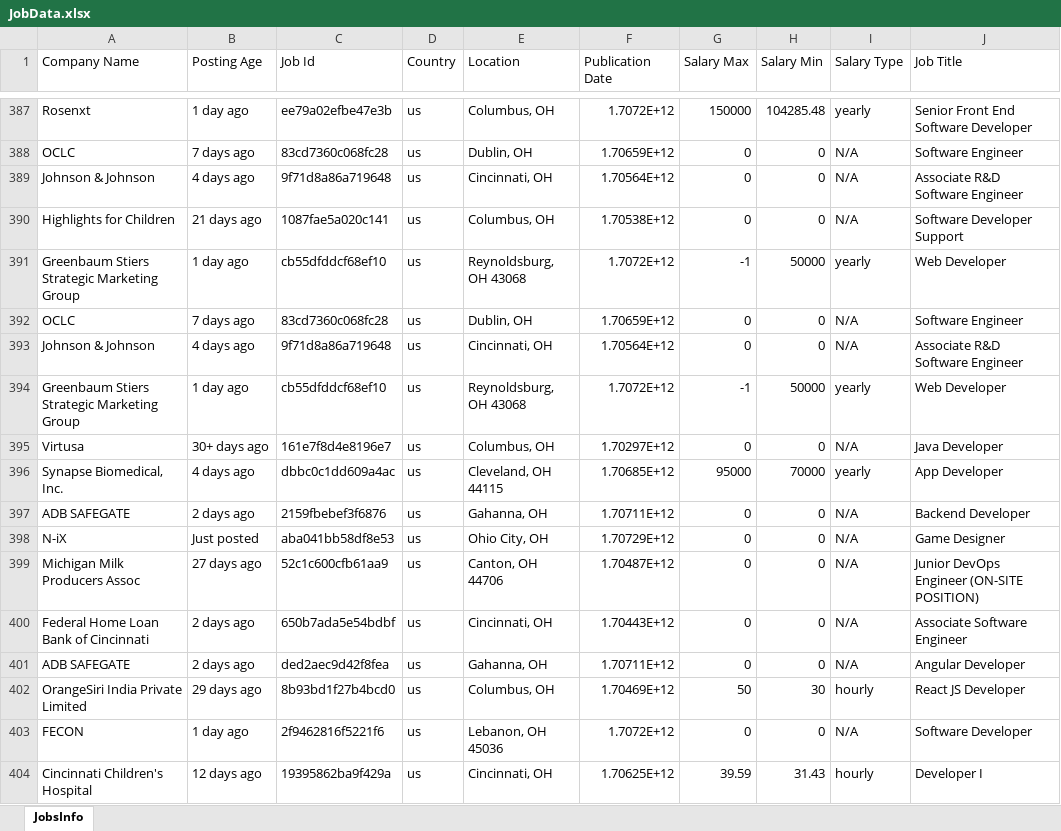
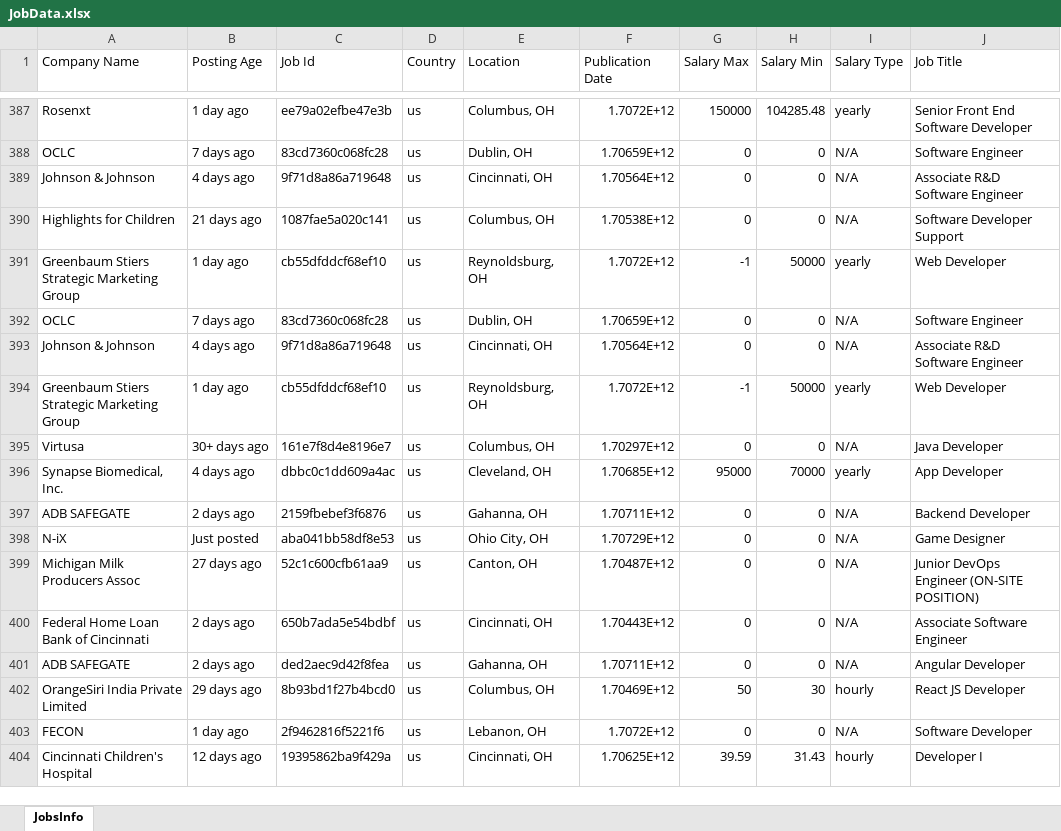
Before and after one commit to jsantoreMWSU/CachingDemo, an Excel workbook: JobData.xlsx, sheet JobsInfo, drawn as a sheet; only a part is shown, gaps mark what is left out; values as stored, in another font and other column widths than the file's, no borders; the diff covers the shown part only; the diff names each change by its address in the sheet, - before the commit and + after, or states it on an @@ line.

```diff
--- a/JobData.xlsx (sheet JobsInfo)
+++ b/JobData.xlsx (sheet JobsInfo)
-E391 (Location): Reynoldsburg, OH 43068
+E391 (Location): Reynoldsburg, OH
-E394 (Location): Reynoldsburg, OH 43068
+E394 (Location): Reynoldsburg, OH
-E396 (Location): Cleveland, OH 44115
+E396 (Location): Cleveland, OH
-E399 (Location): Canton, OH 44706
+E399 (Location): Canton, OH
-E403 (Location): Lebanon, OH 45036
+E403 (Location): Lebanon, OH
```
Also changed, not shown: 435 edited cells elsewhere in this sheet, 1 other file.
